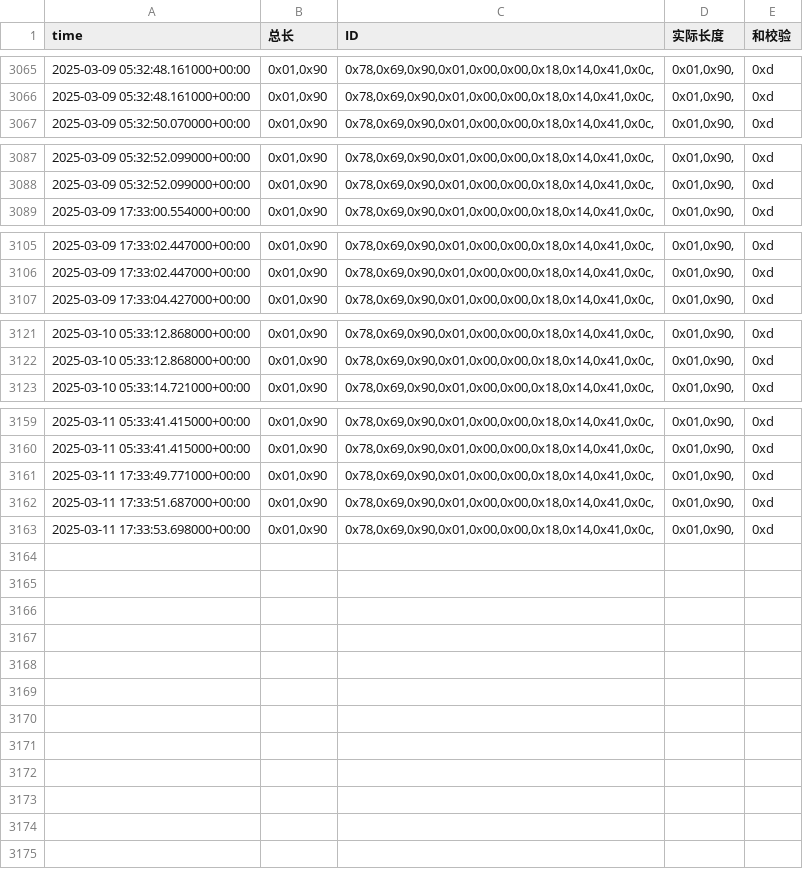
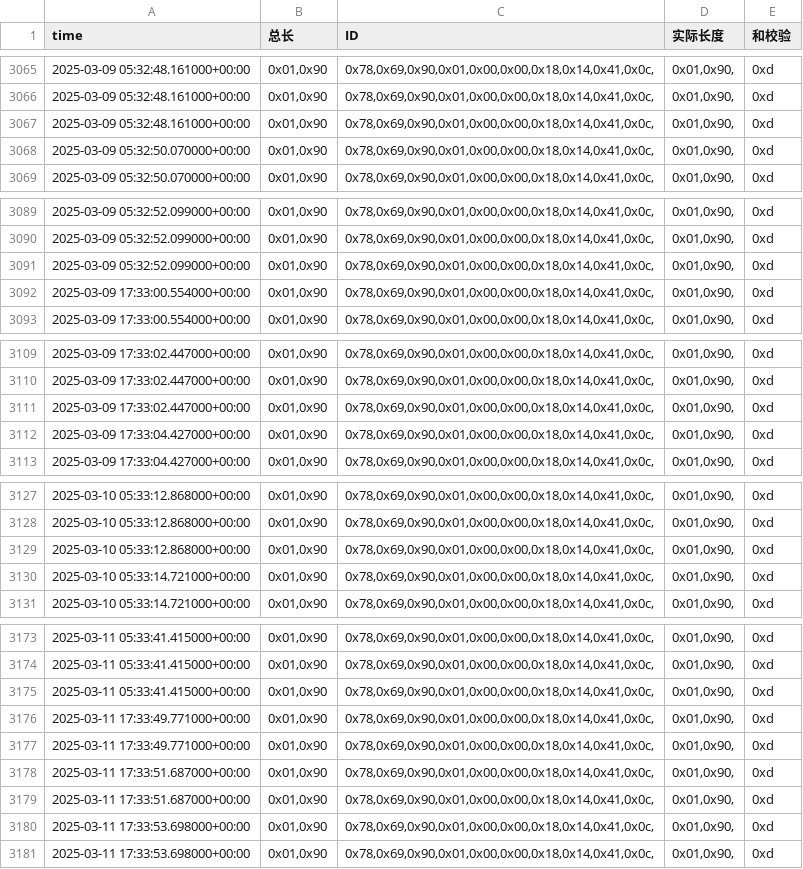
Before and after one commit to weichencsu/amman2503, a CSV file: sensorCSV/869080075470379.csv, drawn as a sheet; only a part is shown, gaps mark what is left out; the diff covers the shown part only.

```diff
--- a/sensorCSV/869080075470379.csv
+++ b/sensorCSV/869080075470379.csv
@@ -3066,2 +3066,4 @@ time,总长,ID,实际长度,和校验
 2025-03-09 05:32:48.161000+00:00,"0x01,0x90","0x78,0x69,0x90,0x01,0x00,0x00,0x18,0x14,0x41,0x0c,","0x01,0x90,",0xd
+2025-03-09 05:32:48.161000+00:00,"0x01,0x90","0x78,0x69,0x90,0x01,0x00,0x00,0x18,0x14,0x41,0x0c,","0x01,0x90,",0xd
+2025-03-09 05:32:50.070000+00:00,"0x01,0x90","0x78,0x69,0x90,0x01,0x00,0x00,0x18,0x14,0x41,0x0c,","0x01,0x90,",0xd
 2025-03-09 05:32:50.070000+00:00,"0x01,0x90","0x78,0x69,0x90,0x01,0x00,0x00,0x18,0x14,0x41,0x0c,","0x01,0x90,",0xd
@@ -3088,2 +3090,4 @@ time,总长,ID,实际长度,和校验
 2025-03-09 05:32:52.099000+00:00,"0x01,0x90","0x78,0x69,0x90,0x01,0x00,0x00,0x18,0x14,0x41,0x0c,","0x01,0x90,",0xd
+2025-03-09 05:32:52.099000+00:00,"0x01,0x90","0x78,0x69,0x90,0x01,0x00,0x00,0x18,0x14,0x41,0x0c,","0x01,0x90,",0xd
+2025-03-09 17:33:00.554000+00:00,"0x01,0x90","0x78,0x69,0x90,0x01,0x00,0x00,0x18,0x14,0x41,0x0c,","0x01,0x90,",0xd
 2025-03-09 17:33:00.554000+00:00,"0x01,0x90","0x78,0x69,0x90,0x01,0x00,0x00,0x18,0x14,0x41,0x0c,","0x01,0x90,",0xd
@@ -3106,2 +3110,4 @@ time,总长,ID,实际长度,和校验
 2025-03-09 17:33:02.447000+00:00,"0x01,0x90","0x78,0x69,0x90,0x01,0x00,0x00,0x18,0x14,0x41,0x0c,","0x01,0x90,",0xd
+2025-03-09 17:33:02.447000+00:00,"0x01,0x90","0x78,0x69,0x90,0x01,0x00,0x00,0x18,0x14,0x41,0x0c,","0x01,0x90,",0xd
+2025-03-09 17:33:04.427000+00:00,"0x01,0x90","0x78,0x69,0x90,0x01,0x00,0x00,0x18,0x14,0x41,0x0c,","0x01,0x90,",0xd
 2025-03-09 17:33:04.427000+00:00,"0x01,0x90","0x78,0x69,0x90,0x01,0x00,0x00,0x18,0x14,0x41,0x0c,","0x01,0x90,",0xd
@@ -3122,2 +3128,4 @@ time,总长,ID,实际长度,和校验
 2025-03-10 05:33:12.868000+00:00,"0x01,0x90","0x78,0x69,0x90,0x01,0x00,0x00,0x18,0x14,0x41,0x0c,","0x01,0x90,",0xd
+2025-03-10 05:33:12.868000+00:00,"0x01,0x90","0x78,0x69,0x90,0x01,0x00,0x00,0x18,0x14,0x41,0x0c,","0x01,0x90,",0xd
+2025-03-10 05:33:14.721000+00:00,"0x01,0x90","0x78,0x69,0x90,0x01,0x00,0x00,0x18,0x14,0x41,0x0c,","0x01,0x90,",0xd
 2025-03-10 05:33:14.721000+00:00,"0x01,0x90","0x78,0x69,0x90,0x01,0x00,0x00,0x18,0x14,0x41,0x0c,","0x01,0x90,",0xd
@@ -3160,4 +3174,8 @@ time,总长,ID,实际长度,和校验
 2025-03-11 05:33:41.415000+00:00,"0x01,0x90","0x78,0x69,0x90,0x01,0x00,0x00,0x18,0x14,0x41,0x0c,","0x01,0x90,",0xd
+2025-03-11 05:33:41.415000+00:00,"0x01,0x90","0x78,0x69,0x90,0x01,0x00,0x00,0x18,0x14,0x41,0x0c,","0x01,0x90,",0xd
+2025-03-11 17:33:49.771000+00:00,"0x01,0x90","0x78,0x69,0x90,0x01,0x00,0x00,0x18,0x14,0x41,0x0c,","0x01,0x90,",0xd
 2025-03-11 17:33:49.771000+00:00,"0x01,0x90","0x78,0x69,0x90,0x01,0x00,0x00,0x18,0x14,0x41,0x0c,","0x01,0x90,",0xd
 2025-03-11 17:33:51.687000+00:00,"0x01,0x90","0x78,0x69,0x90,0x01,0x00,0x00,0x18,0x14,0x41,0x0c,","0x01,0x90,",0xd
+2025-03-11 17:33:51.687000+00:00,"0x01,0x90","0x78,0x69,0x90,0x01,0x00,0x00,0x18,0x14,0x41,0x0c,","0x01,0x90,",0xd
+2025-03-11 17:33:53.698000+00:00,"0x01,0x90","0x78,0x69,0x90,0x01,0x00,0x00,0x18,0x14,0x41,0x0c,","0x01,0x90,",0xd
 2025-03-11 17:33:53.698000+00:00,"0x01,0x90","0x78,0x69,0x90,0x01,0x00,0x00,0x18,0x14,0x41,0x0c,","0x01,0x90,",0xd
```
Also changed, not shown: 6 added rows elsewhere in this file.
